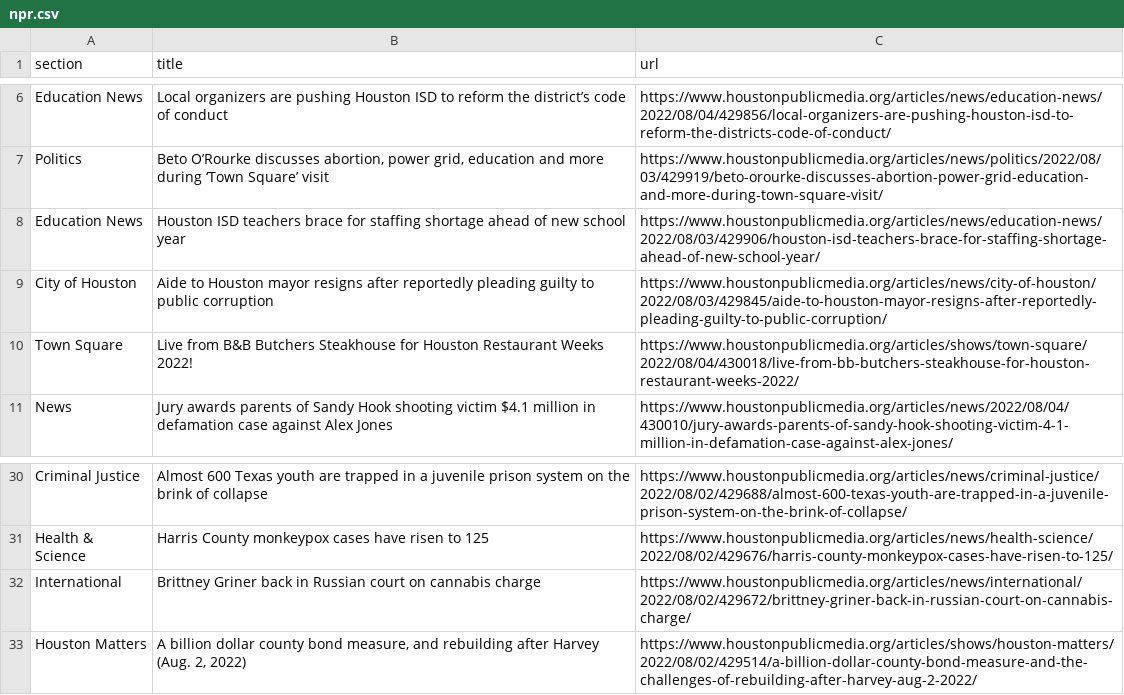
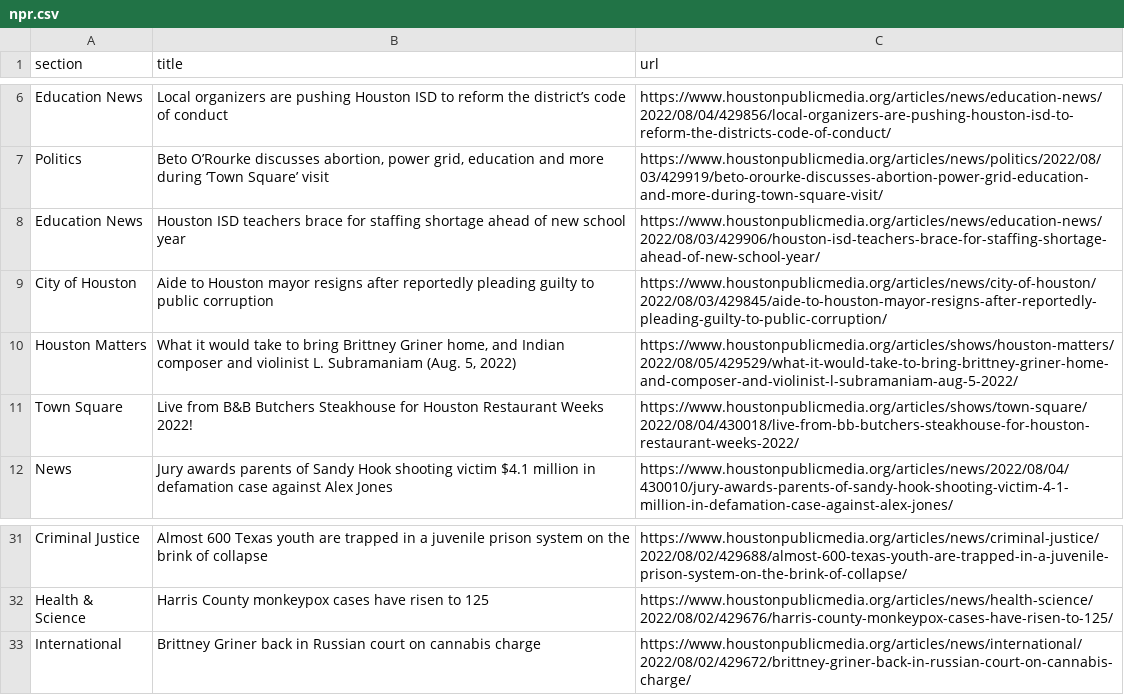
Before and after one commit to jessieblaeser/Autoscraper-Houston-NPR, a CSV file: npr.csv, drawn as a sheet; only a part is shown, gaps mark what is left out; removed rows and columns are numbered as before the commit, all else as after; the diff names each change by its address in the sheet, - before the commit and + after, or states it on an @@ line.

```diff
--- a/npr.csv
+++ b/npr.csv
+row 10: Houston Matters | What it would take to bring Brittney Griner home, and Indian composer and violinist L. Subramaniam (Aug. 5, 2022) | https://www.houstonpublicmedia.org/articles/shows/houston-matters/2022/08/05/429529/what-it-would-take-to-bring-brittney-griner-home-and-composer-and-violinist-l-subramaniam-aug-5-2022/
-row 33: Houston Matters | A billion dollar county bond measure, and rebuilding after Harvey (Aug. 2, 2022) | https://www.houstonpublicmedia.org/articles/shows/houston-matters/2022/08/02/429514/a-billion-dollar-county-bond-measure-and-the-challenges-of-rebuilding-after-harvey-aug-2-2022/
```
